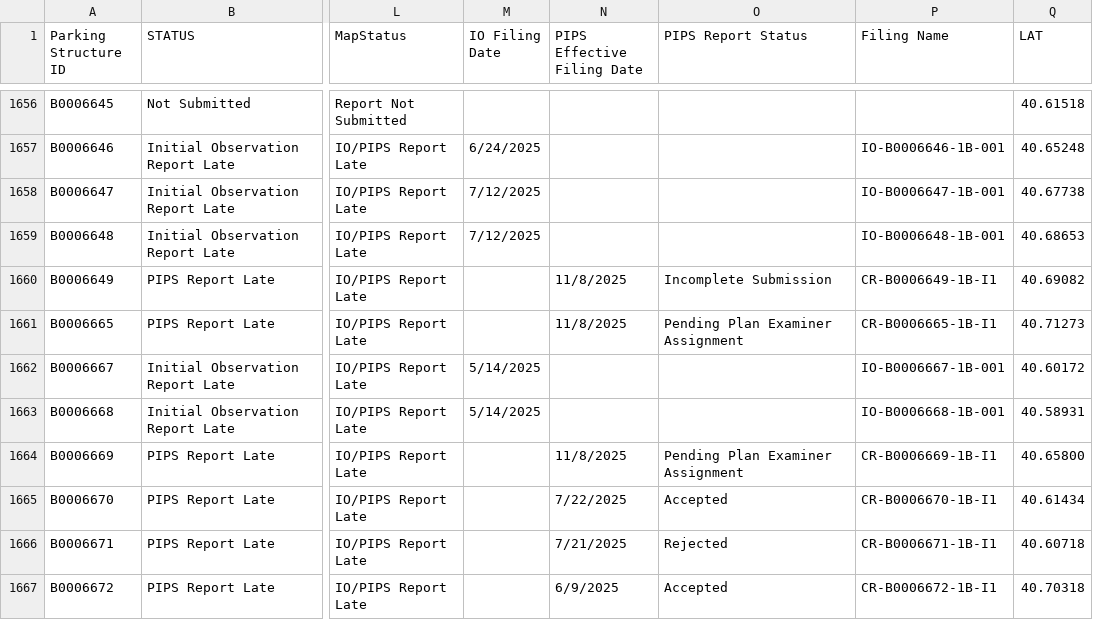
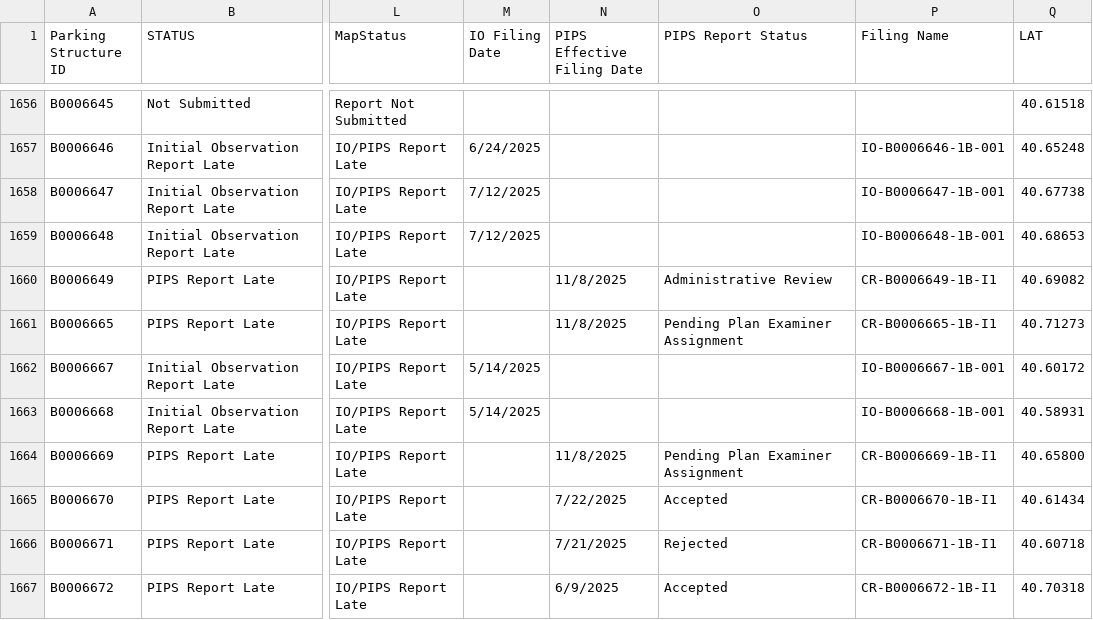
Before and after one commit to NYCDOB/ParkingStructures_InitialObservationReports, a CSV file: data/IO_Status.csv, drawn as a sheet; only a part is shown, gaps mark what is left out; the diff names each change by its address in the sheet, - before the commit and + after, or states it on an @@ line.

Commit message:
update from script Mon 11/17/2025 11:28:52.17, 5964 rows

```diff
--- a/data/IO_Status.csv
+++ b/data/IO_Status.csv
-O1660 (PIPS Report Status): Incomplete Submission
+O1660 (PIPS Report Status): Administrative Review
```
